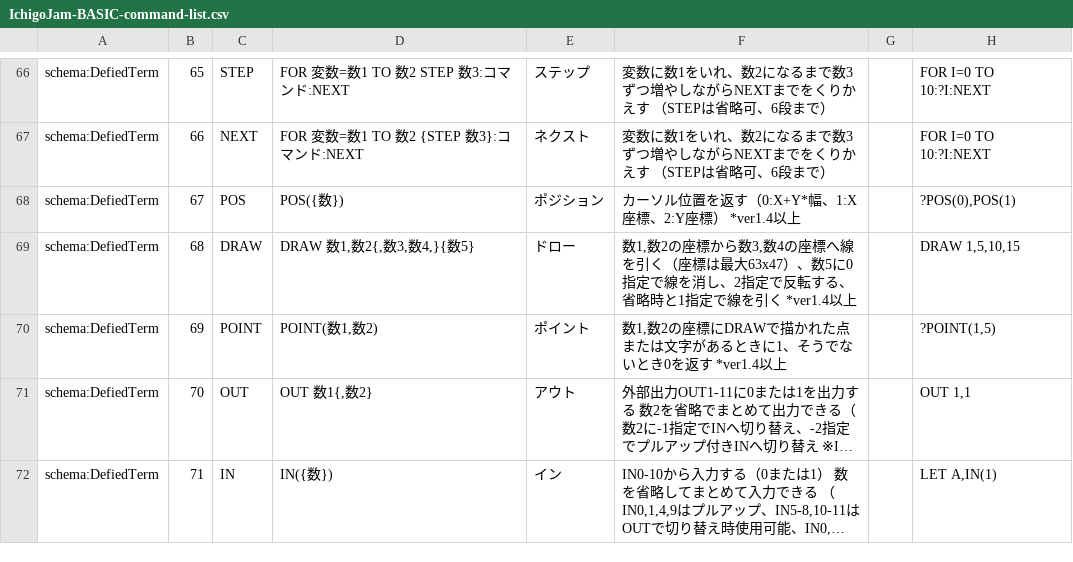
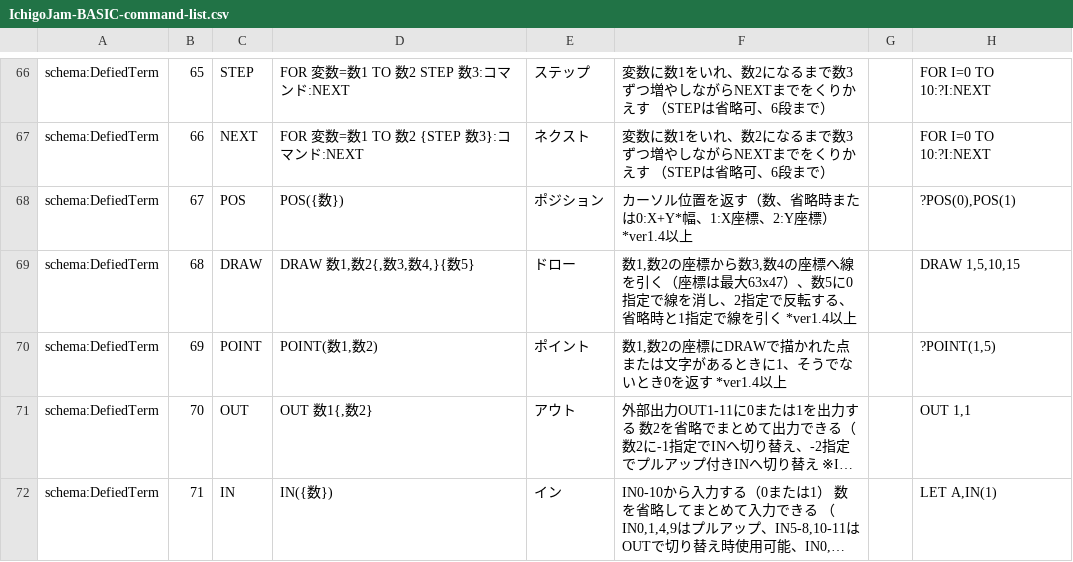
Before and after one commit to IchigoJam/doc, a CSV file: IchigoJam-BASIC-command-list.csv, drawn as a sheet; only a part is shown, gaps mark what is left out; long unchanged cells end in ….

Commit message:
mod

```diff
--- a/IchigoJam-BASIC-command-list.csv
+++ b/IchigoJam-BASIC-command-list.csv
@@ -67,3 +67,3 @@ schema:DefiedTerm,65,STEP,FOR 変数=数1 TO 数2 STEP 数3:コマンド:NEXT,
 schema:DefiedTerm,66,NEXT,FOR 変数=数1 TO 数2 {STEP 数3}:コマンド:NEXT,ネクスト,変数に数1をいれ、数2になるまで数3ずつ増やしながらNEXTまでをくりかえす （STEPは省略可、6段まで）,,FOR I=0 TO 10:?I:NEXT
-schema:DefiedTerm,67,POS,POS({数}),ポジション,カーソル位置を返す（0:X+Y*幅、1:X座標、2:Y座標） *ver1.4以上,,"?POS(0),POS(1)"
+schema:DefiedTerm,67,POS,POS({数}),ポジション,カーソル位置を返す（数、省略時または0:X+Y*幅、1:X座標、2:Y座標） *ver1.4以上,,"?POS(0),POS(1)"
 schema:DefiedTerm,68,DRAW,"DRAW 数1,数2{,数3,数4,}{数5}",ドロー,"数1,数2の座標から数3,数4の座標へ線を引く（座標は最大63x47）、数5に0指定で線を消し、2指定で反転する、省略時と1指定で線を引く *ver1.4以上",,"DRAW 1,5,10,15"
```
